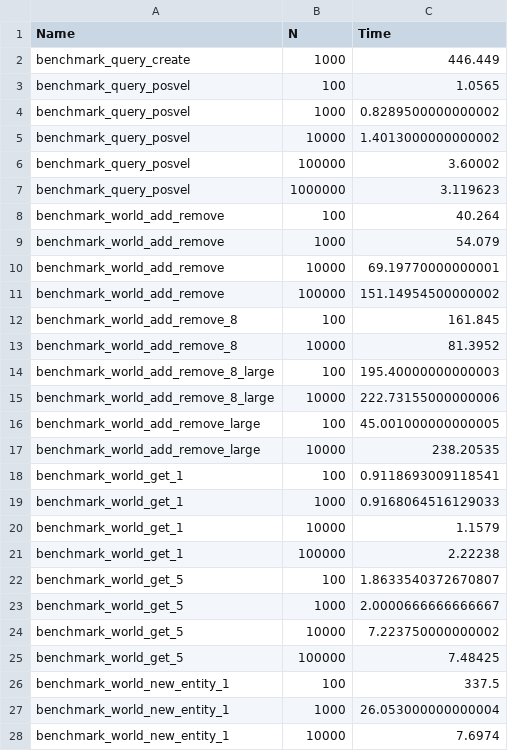
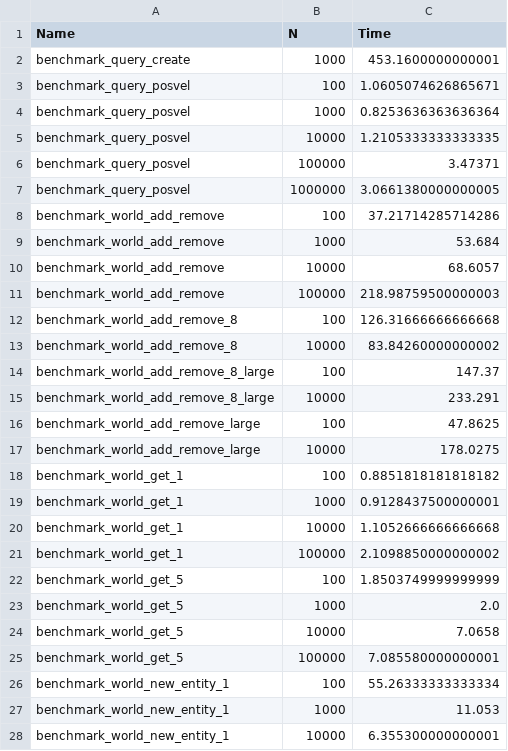
Before and after one commit to Gesee-y/ReactiveECS.jl, a CSV file: benchmark/bench.csv, drawn as a sheet; only a part is shown; the diff covers the shown part only.

```diff
--- a/benchmark/bench.csv
+++ b/benchmark/bench.csv
@@ -1,28 +1,28 @@
 Name,N,Time
-benchmark_query_create,1000,446.449
-benchmark_query_posvel,100,1.0565
-benchmark_query_posvel,1000,0.8289500000000002
-benchmark_query_posvel,10000,1.4013000000000002
-benchmark_query_posvel,100000,3.60002
-benchmark_query_posvel,1000000,3.119623
-benchmark_world_add_remove,100,40.264
-benchmark_world_add_remove,1000,54.079
-benchmark_world_add_remove,10000,69.19770000000001
-benchmark_world_add_remove,100000,151.14954500000002
-benchmark_world_add_remove_8,100,161.845
-benchmark_world_add_remove_8,10000,81.3952
-benchmark_world_add_remove_8_large,100,195.40000000000003
-benchmark_world_add_remove_8_large,10000,222.73155000000006
-benchmark_world_add_remove_large,100,45.001000000000005
-benchmark_world_add_remove_large,10000,238.20535
-benchmark_world_get_1,100,0.9118693009118541
-benchmark_world_get_1,1000,0.9168064516129033
-benchmark_world_get_1,10000,1.1579
-benchmark_world_get_1,100000,2.22238
-benchmark_world_get_5,100,1.8633540372670807
-benchmark_world_get_5,1000,2.0000666666666667
-benchmark_world_get_5,10000,7.223750000000002
-benchmark_world_get_5,100000,7.48425
-benchmark_world_new_entity_1,100,337.5
-benchmark_world_new_entity_1,1000,26.053000000000004
-benchmark_world_new_entity_1,10000,7.6974
+benchmark_query_create,1000,453.1600000000001
+benchmark_query_posvel,100,1.0605074626865671
+benchmark_query_posvel,1000,0.8253636363636364
+benchmark_query_posvel,10000,1.2105333333333335
+benchmark_query_posvel,100000,3.47371
+benchmark_query_posvel,1000000,3.0661380000000005
+benchmark_world_add_remove,100,37.21714285714286
+benchmark_world_add_remove,1000,53.684
+benchmark_world_add_remove,10000,68.6057
+benchmark_world_add_remove,100000,218.98759500000003
+benchmark_world_add_remove_8,100,126.31666666666668
+benchmark_world_add_remove_8,10000,83.84260000000002
+benchmark_world_add_remove_8_large,100,147.37
+benchmark_world_add_remove_8_large,10000,233.291
+benchmark_world_add_remove_large,100,47.8625
+benchmark_world_add_remove_large,10000,178.0275
+benchmark_world_get_1,100,0.8851818181818182
+benchmark_world_get_1,1000,0.9128437500000001
+benchmark_world_get_1,10000,1.1052666666666668
+benchmark_world_get_1,100000,2.1098850000000002
+benchmark_world_get_5,100,1.8503749999999999
+benchmark_world_get_5,1000,2.0
+benchmark_world_get_5,10000,7.0658
+benchmark_world_get_5,100000,7.085580000000001
+benchmark_world_new_entity_1,100,55.26333333333334
+benchmark_world_new_entity_1,1000,11.053
+benchmark_world_new_entity_1,10000,6.355300000000001
```
Also changed, not shown: 15 edited cells elsewhere in this file, 1 other file.
